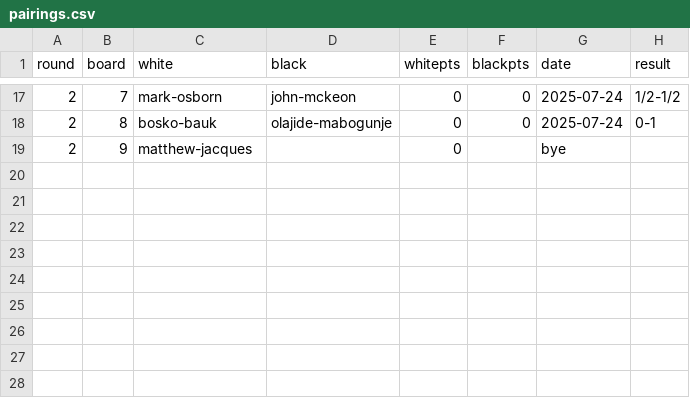
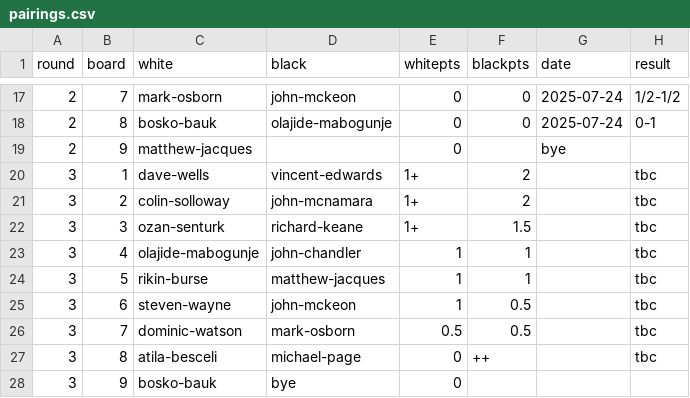
Before and after one commit to MiltonKeynesChessClub/clubwebsite, a CSV file: _data/results/internal/2025/u1800swiss/pairings.csv, drawn as a sheet; only a part is shown, gaps mark what is left out; the diff names each change by its address in the sheet, - before the commit and + after, or states it on an @@ line.

Commit message:
Round 3 of u1800 swiss

```diff
--- a/_data/results/internal/2025/u1800swiss/pairings.csv
+++ b/_data/results/internal/2025/u1800swiss/pairings.csv
+row 20: 3 | 1 | dave-wells | vincent-edwards | 1+ | 2 |  | tbc
+row 21: 3 | 2 | colin-solloway | john-mcnamara | 1+ | 2 |  | tbc
+row 22: 3 | 3 | ozan-senturk | richard-keane | 1+ | 1.5 |  | tbc
+row 23: 3 | 4 | olajide-mabogunje | john-chandler | 1 | 1 |  | tbc
+row 24: 3 | 5 | rikin-burse | matthew-jacques | 1 | 1 |  | tbc
+row 25: 3 | 6 | steven-wayne | john-mckeon | 1 | 0.5 |  | tbc
+row 26: 3 | 7 | dominic-watson | mark-osborn | 0.5 | 0.5 |  | tbc
+row 27: 3 | 8 | atila-besceli | michael-page | 0 | ++ |  | tbc
+row 28: 3 | 9 | bosko-bauk | bye | 0
```
